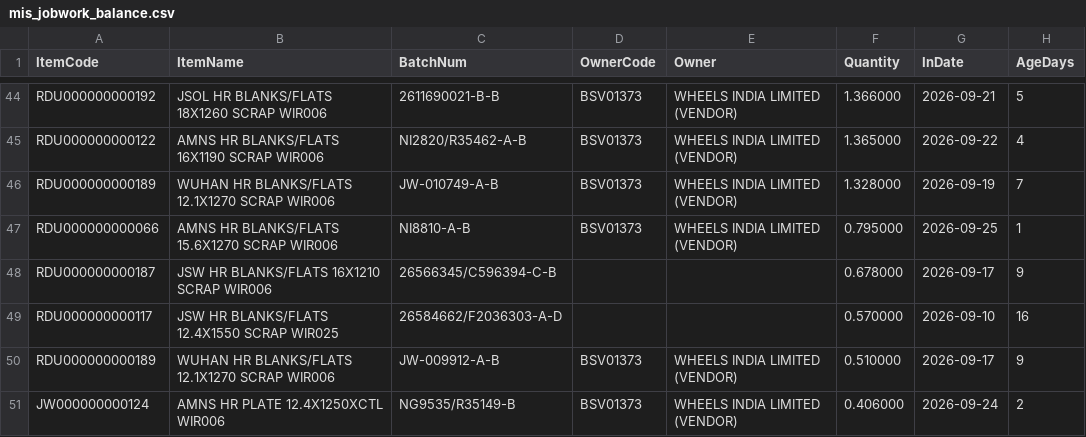
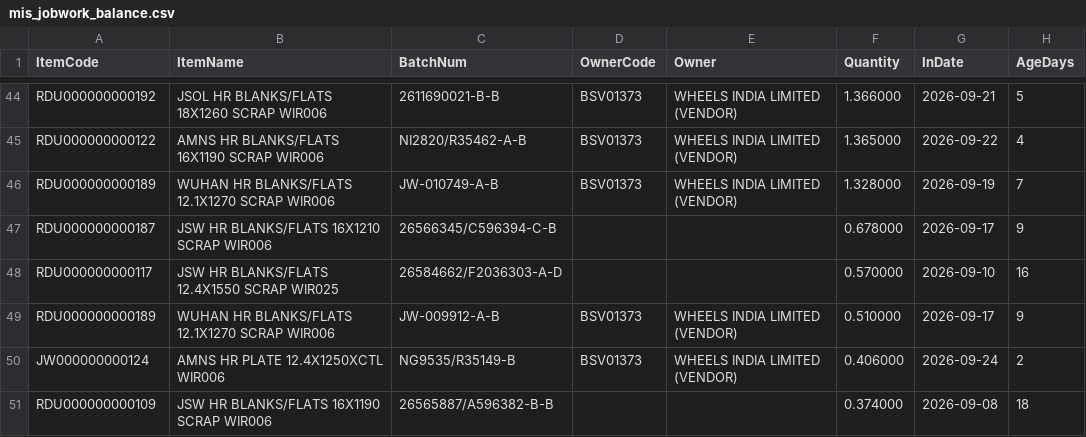
Before and after one commit to BSC23609/mis-portal, a CSV file: stock/mis_jobwork_balance.csv, drawn as a sheet; only a part is shown, gaps mark what is left out; the shorter side is filled out with more unchanged rows.

```diff
--- a/stock/mis_jobwork_balance.csv
+++ b/stock/mis_jobwork_balance.csv
@@ -46,3 +46,2 @@ RDU000000000122,AMNS HR  BLANKS/FLATS 16X1190 SCRAP  WIR006,NI2820/R35462-A-B,BS
 RDU000000000189,WUHAN HR  BLANKS/FLATS 12.1X1270 SCRAP  WIR006,JW-010749-A-B,BSV01373,WHEELS INDIA LIMITED (VENDOR),1.328000,2026-09-19,7
-RDU000000000066,AMNS HR BLANKS/FLATS 15.6X1270 SCRAP WIR006,NI8810-A-B,BSV01373,WHEELS INDIA LIMITED (VENDOR),0.795000,2026-09-25,1
 RDU000000000187,JSW HR  BLANKS/FLATS 16X1210 SCRAP  WIR006,26566345/C596394-C-B,,,0.678000,2026-09-17,9
```
Also changed, not shown: stock/mis_jobwork_docs.csv, stock/mis_jobwork_flow.csv, 4 other files.
